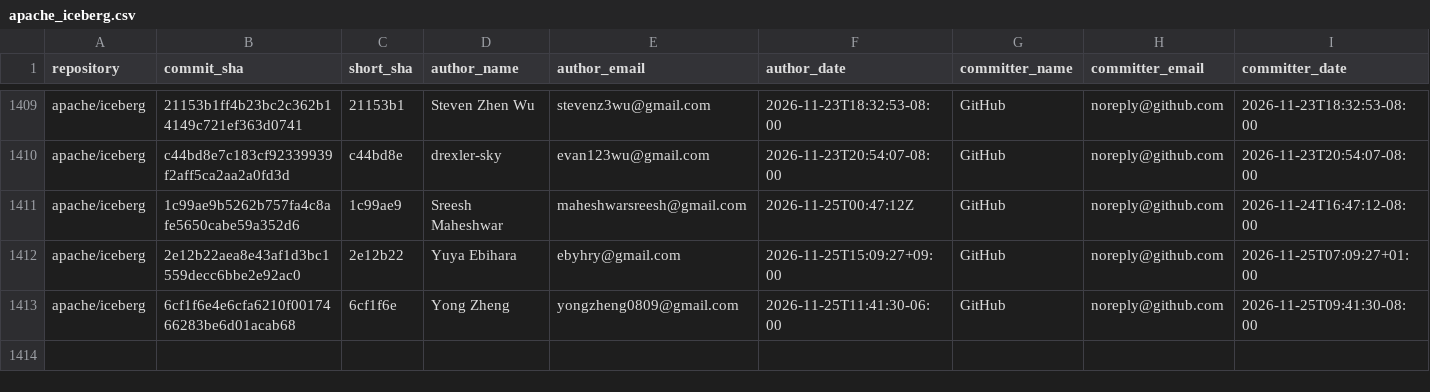
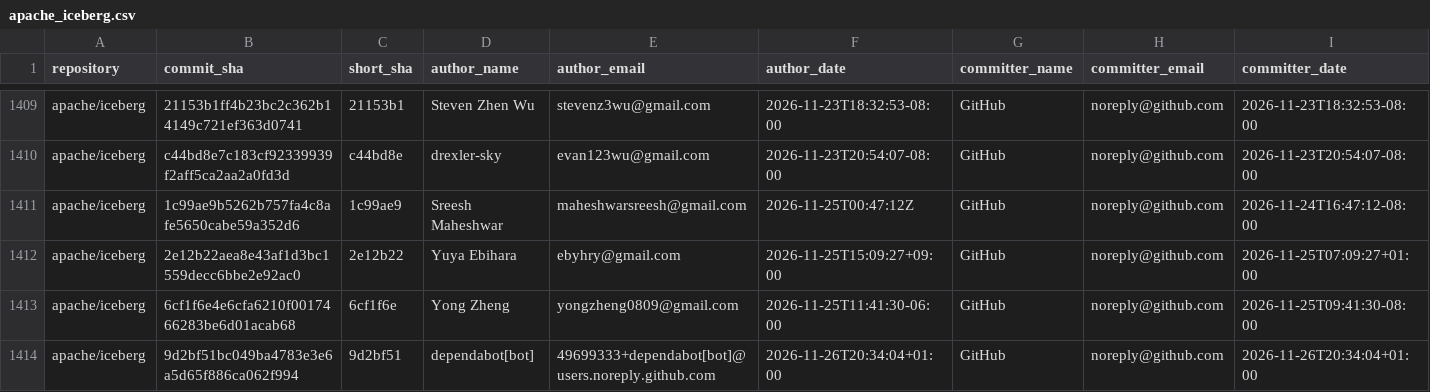
Before and after one commit to kevinjqliu/iceberg-activity-tracker, a CSV file: data/commits/apache_iceberg.csv, drawn as a sheet; only a part is shown, gaps mark what is left out; rows hold the shown columns only; the diff names each change by its address in the sheet, - before the commit and + after, or states it on an @@ line.

```diff
--- a/data/commits/apache_iceberg.csv
+++ b/data/commits/apache_iceberg.csv
+row 1414: apache/iceberg | 9d2bf51bc049ba4783e3e6a5d65f886ca062f994 | 9d2bf51 | dependabot[bot] | 49699333+dependabot[bot]@users.noreply.github.com | 2026-11-26T20:34:04+01:00 | GitHub | noreply@github.com | 2026-11-26T20:34:04+01:00
```
Also changed, not shown: data/commits/apache_iceberg_cpp.csv, 3 other files.
